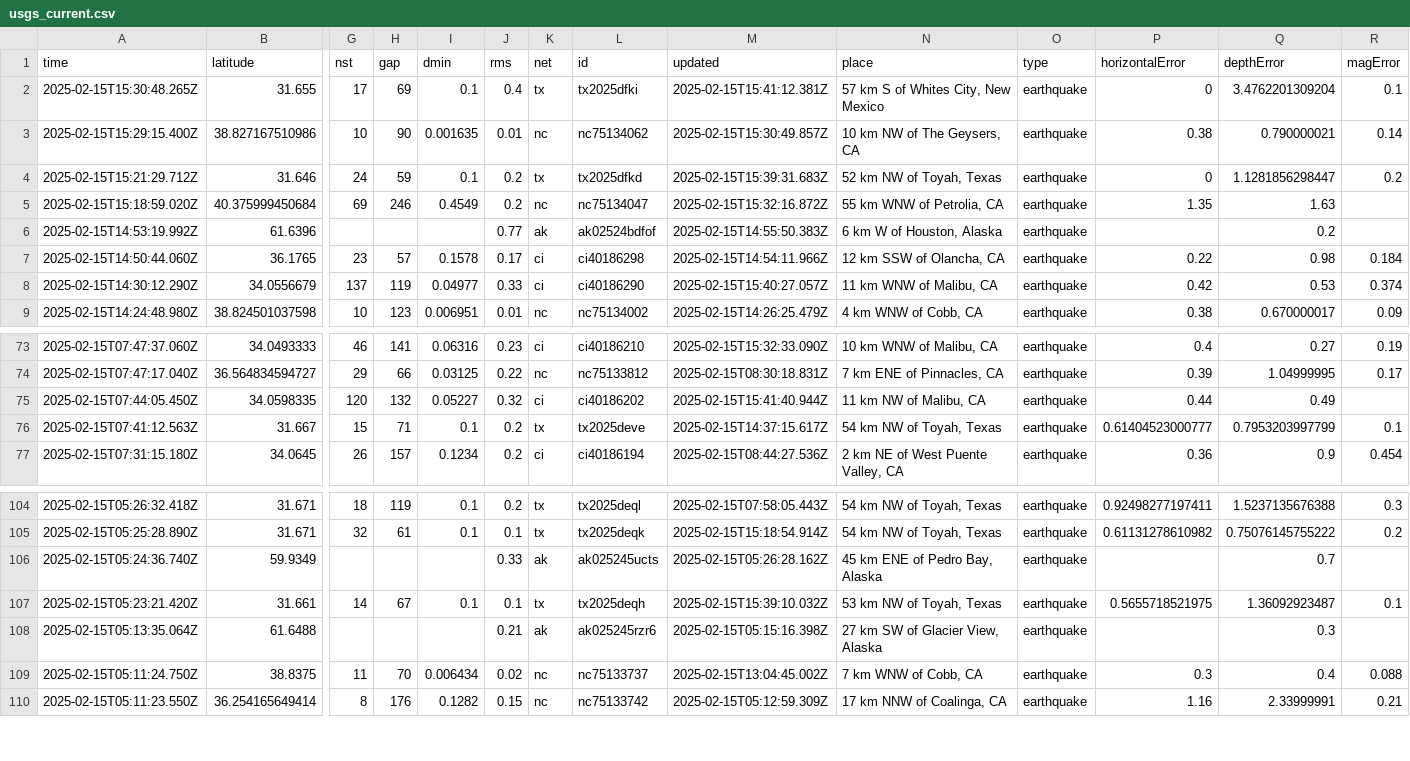
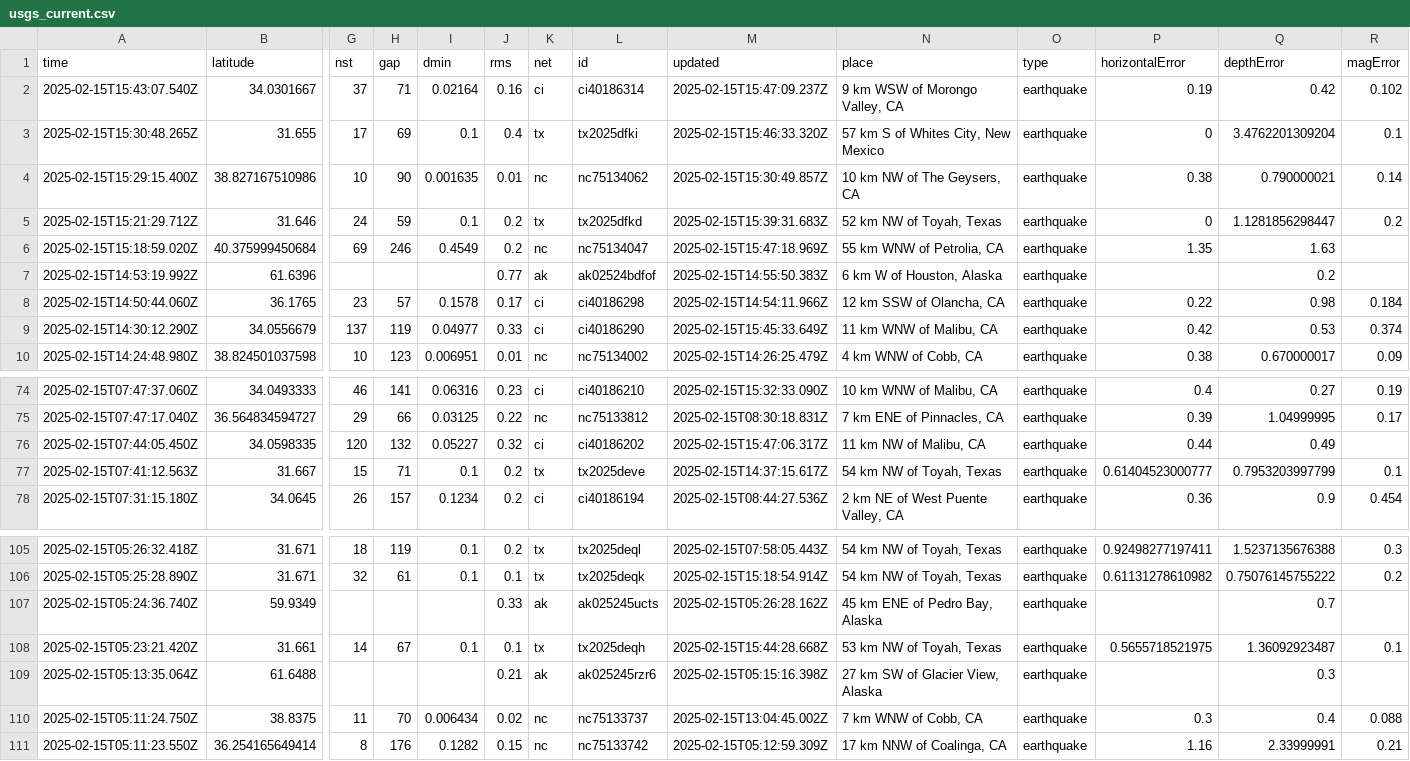
Before and after one commit to rafaelmatsuyama/FIAP-2025-ABDR-StreamProcessingPipelines, a CSV file: usgs_current.csv, drawn as a sheet; only a part is shown, gaps mark what is left out; addresses are those after the commit; rows hold the shown columns only; the diff names each change by its address in the sheet, - before the commit and + after, or states it on an @@ line.

```diff
--- a/usgs_current.csv
+++ b/usgs_current.csv
+row 2: 2025-02-15T15:43:07.540Z | 34.0301667 | 37 | 71 | 0.02164 | 0.16 | ci | ci40186314 | 2025-02-15T15:47:09.237Z | 9 km WSW of Morongo Valley, CA | earthquake | 0.19 | 0.42 | 0.102
-M3 (updated): 2025-02-15T15:41:12.381Z
+M3 (updated): 2025-02-15T15:46:33.320Z
-M6 (updated): 2025-02-15T15:32:16.872Z
+M6 (updated): 2025-02-15T15:47:18.969Z
-M9 (updated): 2025-02-15T15:40:27.057Z
+M9 (updated): 2025-02-15T15:45:33.649Z
-M76 (updated): 2025-02-15T15:41:40.944Z
+M76 (updated): 2025-02-15T15:47:06.317Z
-M108 (updated): 2025-02-15T15:39:10.032Z
+M108 (updated): 2025-02-15T15:44:28.668Z
```
Also changed, not shown: usgs_main.csv.
